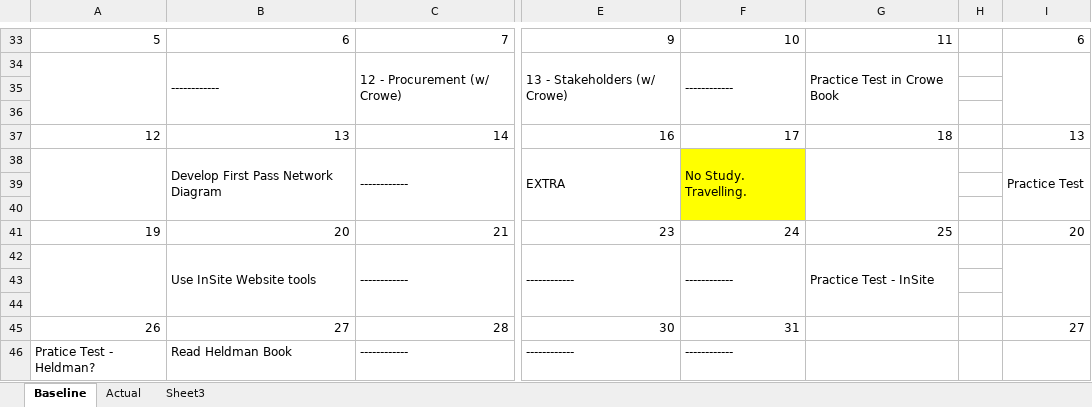
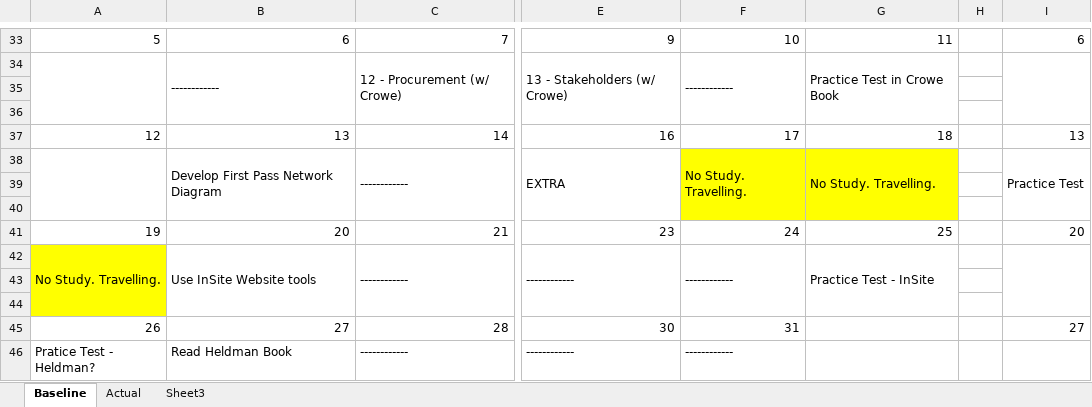
Before and after one commit to padmajeet-mhaske/PMP_Exam_Study, an Excel workbook: PMP Study Schedule.xlsx, sheet Baseline, drawn as a sheet; only a part is shown, gaps mark what is left out; values as stored, in another font and other column widths than the file's, no borders; the diff names each change by its address in the sheet, - before the commit and + after, or states it on an @@ line.

Commit message:
Schedule & Exam Update

```diff
--- a/PMP Study Schedule.xlsx (sheet Baseline)
+++ b/PMP Study Schedule.xlsx (sheet Baseline)
-G38: (empty)
+G38: No Study. Travelling.
-G38:G40 fill: none
+G38:G40 fill: #FFFF00
-A42: (empty)
+A42: No Study. Travelling.
-A42:A44 fill: none
+A42:A44 fill: #FFFF00
```
Also changed, not shown: 1 other file.
